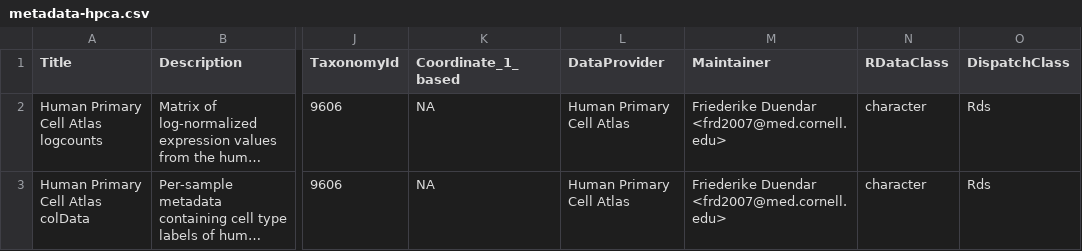
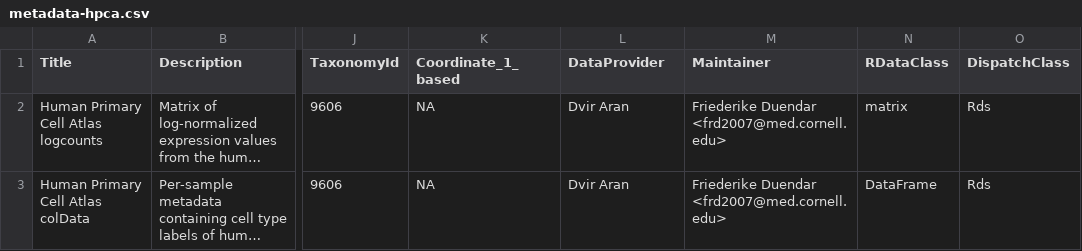
Before and after one commit to SingleR-inc/SingleR, a CSV file: inst/extdata/metadata-hpca.csv, drawn as a sheet; only a part is shown, gaps mark what is left out; long unchanged cells end in …; the diff names each change by its address in the sheet, - before the commit and + after, or states it on an @@ line.

Commit message:
Corrected RDataClass, DataProvider fields for existing refs.

```diff
--- a/inst/extdata/metadata-hpca.csv
+++ b/inst/extdata/metadata-hpca.csv
-L2:L3 (DataProvider): Human Primary Cell Atlas
+L2:L3 (DataProvider): Dvir Aran
-N2 (RDataClass): character
+N2 (RDataClass): matrix
-N3 (RDataClass): character
+N3 (RDataClass): DataFrame
```
Also changed, not shown: inst/extdata/metadata-blueprint_encode.csv, inst/extdata/metadata-immgen.csv, 5 other files.
